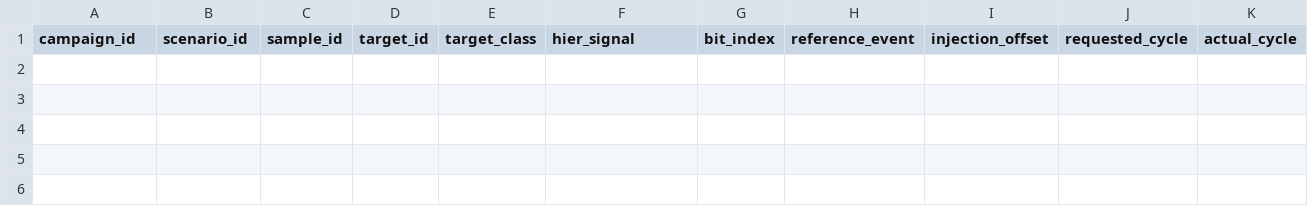
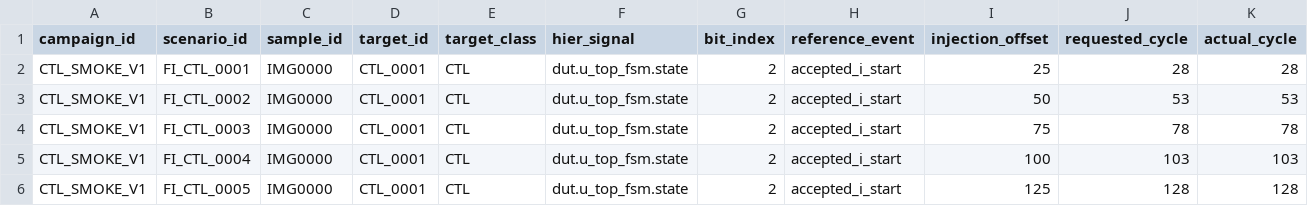
Before and after one commit to ntue2719-commits/cnn-mnist-q44, a CSV file: fi/results/raw/results.csv, drawn as a sheet; only a part is shown; rows hold the shown columns only; the diff names each change by its address in the sheet, - before the commit and + after, or states it on an @@ line.

Commit message:
test(fi): complete deterministic CTL smoke campaign

```diff
--- a/fi/results/raw/results.csv
+++ b/fi/results/raw/results.csv
+row 2: CTL_SMOKE_V1 | FI_CTL_0001 | IMG0000 | CTL_0001 | CTL | dut.u_top_fsm.state | 2 | accepted_i_start | 25 | 28 | 28
+row 3: CTL_SMOKE_V1 | FI_CTL_0002 | IMG0000 | CTL_0001 | CTL | dut.u_top_fsm.state | 2 | accepted_i_start | 50 | 53 | 53
+row 4: CTL_SMOKE_V1 | FI_CTL_0003 | IMG0000 | CTL_0001 | CTL | dut.u_top_fsm.state | 2 | accepted_i_start | 75 | 78 | 78
+row 5: CTL_SMOKE_V1 | FI_CTL_0004 | IMG0000 | CTL_0001 | CTL | dut.u_top_fsm.state | 2 | accepted_i_start | 100 | 103 | 103
+row 6: CTL_SMOKE_V1 | FI_CTL_0005 | IMG0000 | CTL_0001 | CTL | dut.u_top_fsm.state | 2 | accepted_i_start | 125 | 128 | 128
```
Also changed, not shown: 2 other files.
